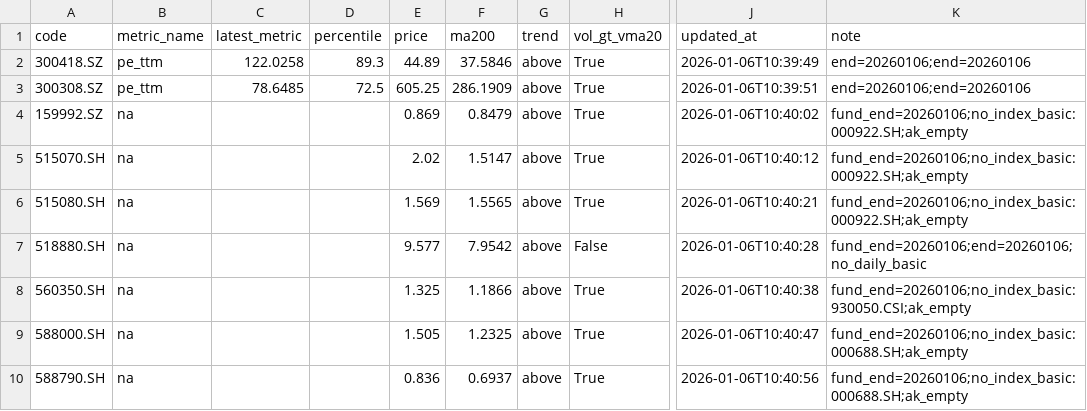
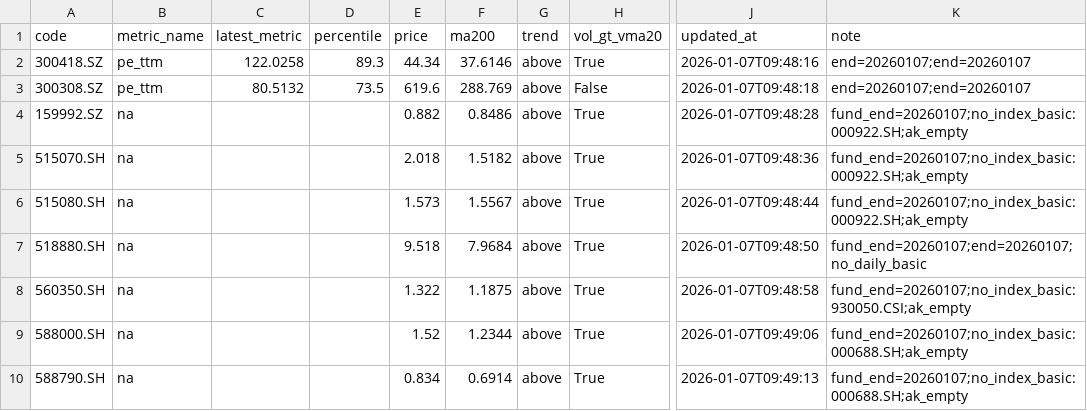
Before and after one commit to wangzjzz/valuation-pipeline, a CSV file: data/today_signals.csv, drawn as a sheet; only a part is shown, gaps mark what is left out; the diff names each change by its address in the sheet, - before the commit and + after, or states it on an @@ line.

```diff
--- a/data/today_signals.csv
+++ b/data/today_signals.csv
-E2 (price): 44.89
+E2 (price): 44.34
-F2 (ma200): 37.5846
+F2 (ma200): 37.6146
-J2 (updated_at): 2026-01-06T10:39:49
+J2 (updated_at): 2026-01-07T09:48:16
-K2:K3 (note): end=20260106;end=20260106
+K2:K3 (note): end=20260107;end=20260107
-C3 (latest_metric): 78.6485
+C3 (latest_metric): 80.5132
-D3 (percentile): 72.5
+D3 (percentile): 73.5
-E3 (price): 605.25
+E3 (price): 619.6
-F3 (ma200): 286.1909
+F3 (ma200): 288.769
-H3 (vol_gt_vma20): True
+H3 (vol_gt_vma20): False
-J3 (updated_at): 2026-01-06T10:39:51
+J3 (updated_at): 2026-01-07T09:48:18
-E4 (price): 0.869
+E4 (price): 0.882
-F4 (ma200): 0.8479
+F4 (ma200): 0.8486
-J4 (updated_at): 2026-01-06T10:40:02
+J4 (updated_at): 2026-01-07T09:48:28
-K4:K6 (note): fund_end=20260106;no_index_basic:000922.SH;ak_empty
+K4:K6 (note): fund_end=20260107;no_index_basic:000922.SH;ak_empty
-E5 (price): 2.02
+E5 (price): 2.018
-F5 (ma200): 1.5147
+F5 (ma200): 1.5182
-J5 (updated_at): 2026-01-06T10:40:12
+J5 (updated_at): 2026-01-07T09:48:36
-E6 (price): 1.569
+E6 (price): 1.573
-F6 (ma200): 1.5565
+F6 (ma200): 1.5567
-J6 (updated_at): 2026-01-06T10:40:21
+J6 (updated_at): 2026-01-07T09:48:44
-E7 (price): 9.577
+E7 (price): 9.518
-F7 (ma200): 7.9542
+F7 (ma200): 7.9684
-H7 (vol_gt_vma20): False
+H7 (vol_gt_vma20): True
-J7 (updated_at): 2026-01-06T10:40:28
+J7 (updated_at): 2026-01-07T09:48:50
-K7 (note): fund_end=20260106;end=20260106;no_daily_basic
+K7 (note): fund_end=20260107;end=20260107;no_daily_basic
-E8 (price): 1.325
+E8 (price): 1.322
-F8 (ma200): 1.1866
+F8 (ma200): 1.1875
-J8 (updated_at): 2026-01-06T10:40:38
+J8 (updated_at): 2026-01-07T09:48:58
-K8 (note): fund_end=20260106;no_index_basic:930050.CSI;ak_empty
+K8 (note): fund_end=20260107;no_index_basic:930050.CSI;ak_empty
-E9 (price): 1.505
+E9 (price): 1.52
-F9 (ma200): 1.2325
+F9 (ma200): 1.2344
-J9 (updated_at): 2026-01-06T10:40:47
+J9 (updated_at): 2026-01-07T09:49:06
-K9:K10 (note): fund_end=20260106;no_index_basic:000688.SH;ak_empty
+K9:K10 (note): fund_end=20260107;no_index_basic:000688.SH;ak_empty
-E10 (price): 0.836
+E10 (price): 0.834
-F10 (ma200): 0.6937
+F10 (ma200): 0.6914
-J10 (updated_at): 2026-01-06T10:40:56
+J10 (updated_at): 2026-01-07T09:49:13
```
